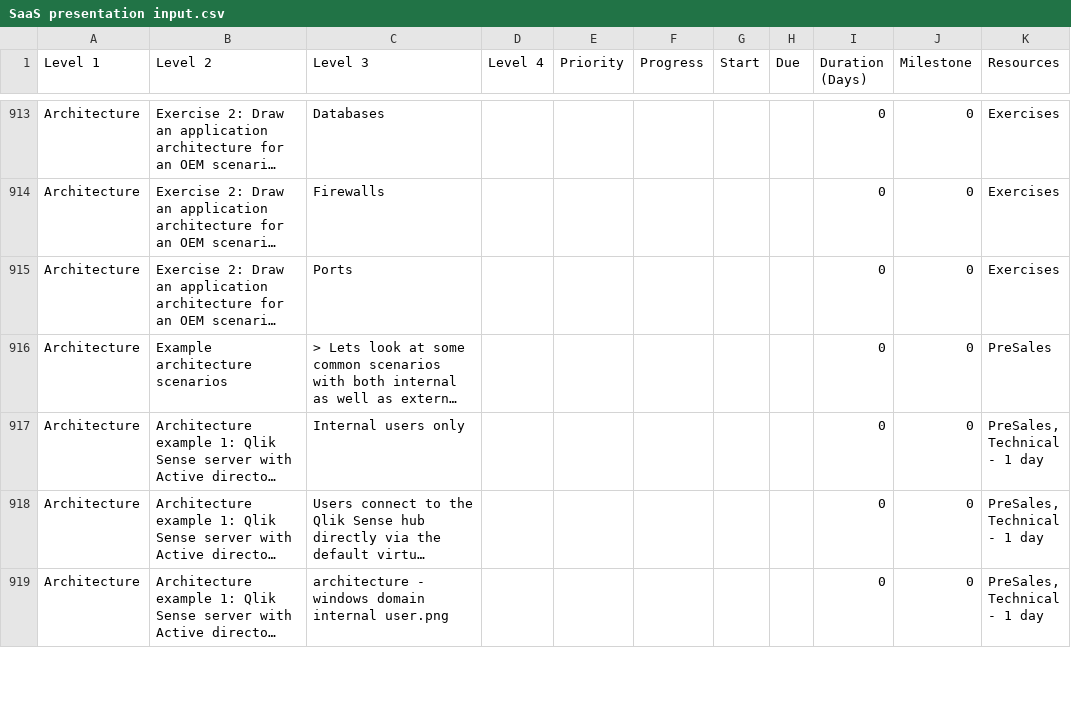
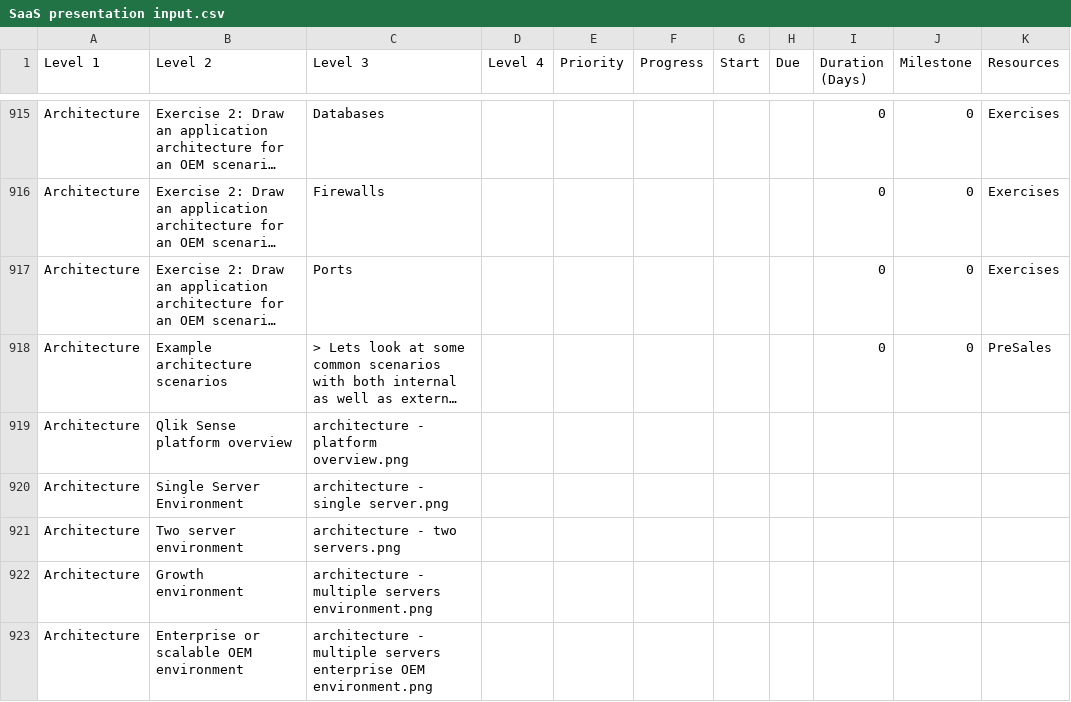
Before and after one commit to QHose/QRSMeteor, a CSV file: Sense Demo materials/SaaS presentation input.csv, drawn as a sheet; only a part is shown, gaps mark what is left out; the shorter side is filled out with more unchanged rows; long unchanged cells end in …; the diff covers the shown part only; the diff names each change by its address in the sheet, - before the commit and + after, or states it on an @@ line.

Commit message:
new csv and images with new architecture

```diff
--- a/Sense Demo materials/SaaS presentation input.csv
+++ b/Sense Demo materials/SaaS presentation input.csv
+row 919: Architecture | Qlik Sense platform overview | architecture - platform overview.png
+row 920: Architecture | Single Server Environment | architecture - single server.png
+row 921: Architecture | Two server environment | architecture - two servers.png
+row 922: Architecture | Growth environment | architecture - multiple servers environment.png
+row 923: Architecture | Enterprise or scalable OEM environment | architecture - multiple servers enterprise OEM environment.png
```
Also changed, not shown: 8 added rows and 8 edited cells elsewhere in this file, 12 other files.
